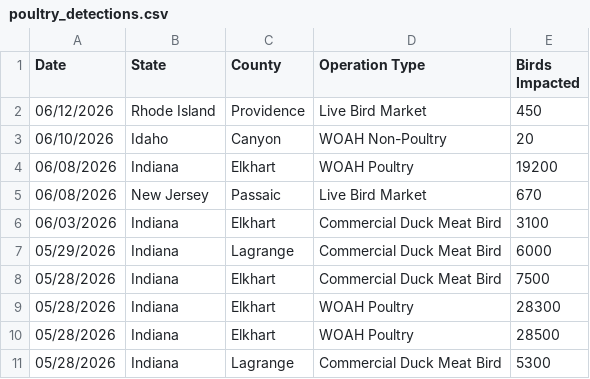
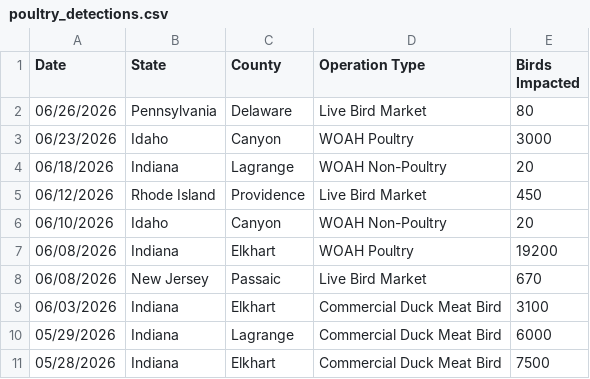
Before and after one commit to casey891/hpai-dashboard, a CSV file: data/poultry_detections.csv, drawn as a sheet; only a part is shown; the shorter side is filled out with more unchanged rows.

```diff
--- a/data/poultry_detections.csv
+++ b/data/poultry_detections.csv
@@ -1,2 +1,5 @@
 Date,State,County,Operation Type,Birds Impacted
+06/26/2026,Pennsylvania,Delaware,Live Bird Market,80
+06/23/2026,Idaho,Canyon,WOAH Poultry,3000
+06/18/2026,Indiana,Lagrange,WOAH Non-Poultry,20
 06/12/2026,Rhode Island,Providence,Live Bird Market,450
```
Also changed, not shown: data/livestock_detections.csv, 2 other files.
